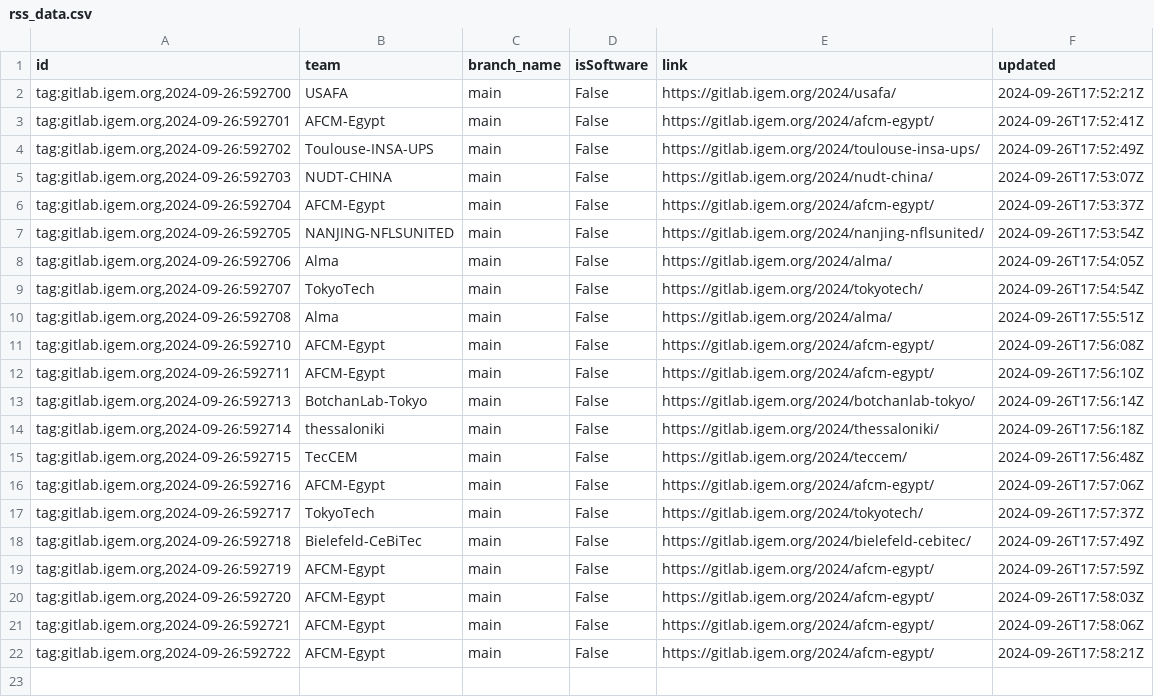
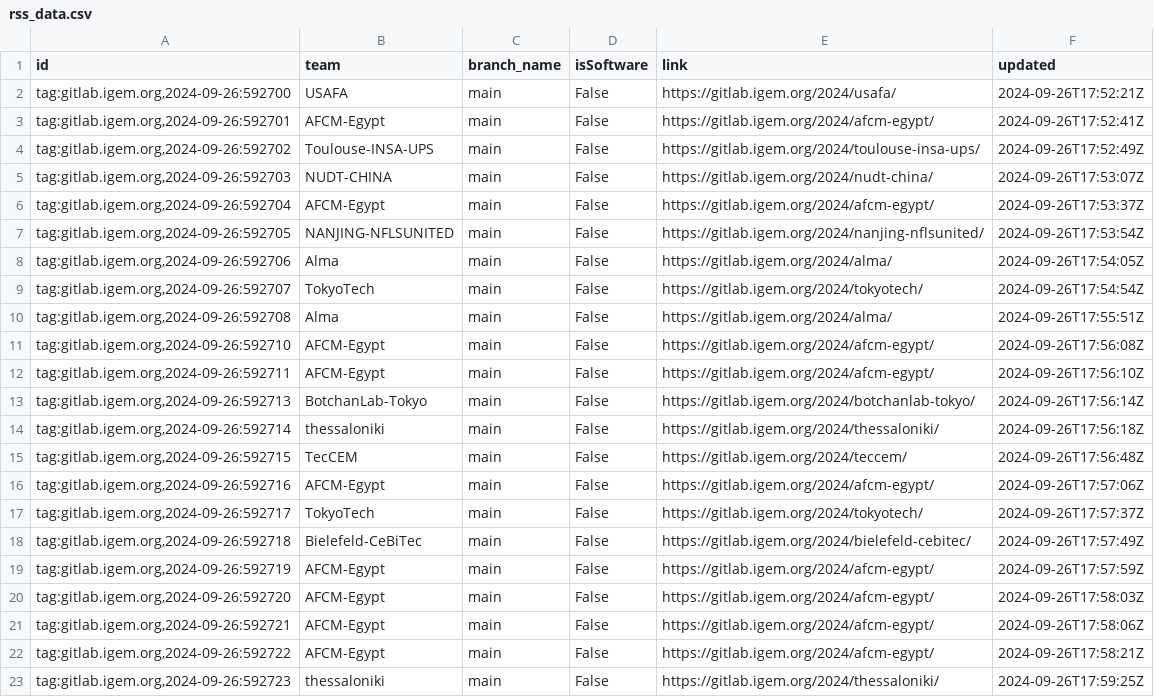
Before and after one commit to taxfree-python/iGEM_Pulse, a CSV file: rss_data.csv, drawn as a sheet.

Commit message:
Update RSS data at 2024-09-27 03:00:04

```diff
--- a/rss_data.csv
+++ b/rss_data.csv
@@ -22 +22,2 @@ id,team,branch_name,isSoftware,link,updated
 "tag:gitlab.igem.org,2024-09-26:592722",AFCM-Egypt,main,False,https://gitlab.igem.org/2024/afcm-egypt/,2024-09-26T17:58:21Z
+"tag:gitlab.igem.org,2024-09-26:592723",thessaloniki,main,False,https://gitlab.igem.org/2024/thessaloniki/,2024-09-26T17:59:25Z
```
